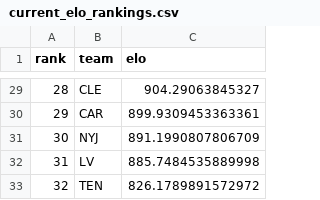
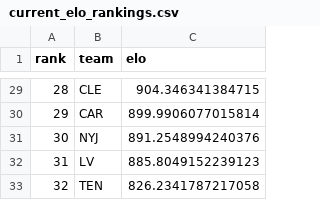
Before and after one commit to schwill2018/nfl_elo_project, a CSV file: current_elo_rankings.csv, drawn as a sheet; only a part is shown, gaps mark what is left out; the diff covers the shown part only.

```diff
--- a/current_elo_rankings.csv
+++ b/current_elo_rankings.csv
@@ -29,5 +29,5 @@ rank,team,elo
-28,CLE,904.29063845327
-29,CAR,899.9309453363361
-30,NYJ,891.1990807806709
-31,LV,885.7484535889998
-32,TEN,826.1789891572972
+28,CLE,904.346341384715
+29,CAR,899.9906077015814
+30,NYJ,891.2548994240376
+31,LV,885.8049152239123
+32,TEN,826.2341787217058
```
Also changed, not shown: 27 edited cells elsewhere in this file, daily_projections.csv, elo_parameters.csv, 6 other files.
